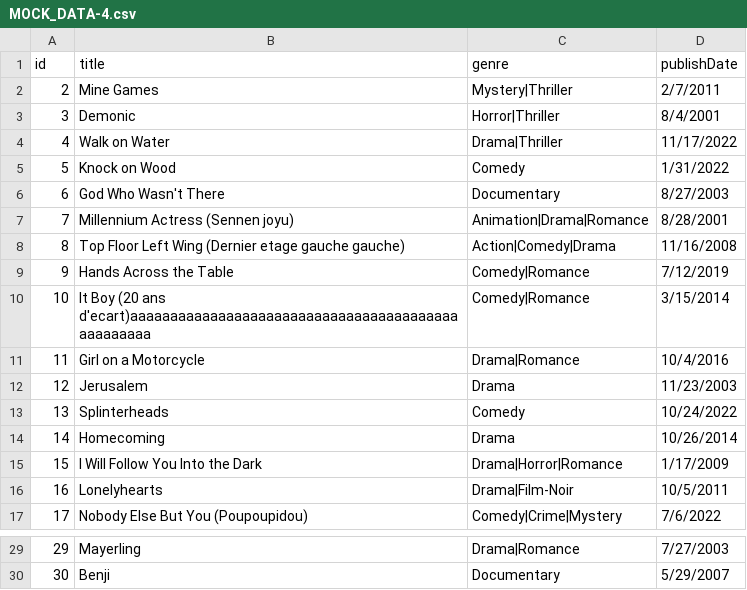
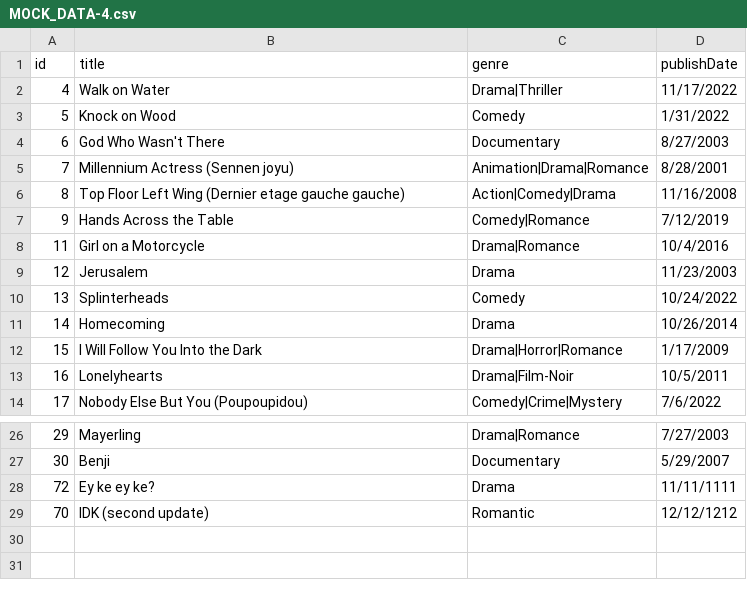
Before and after one commit to HS-pheng/DSA-MIDTERM, a CSV file: MOCK_DATA-4.csv, drawn as a sheet; only a part is shown, gaps mark what is left out; removed rows and columns are numbered as before the commit, all else as after; the diff names each change by its address in the sheet, - before the commit and + after, or states it on an @@ line.

```diff
--- a/MOCK_DATA-4.csv
+++ b/MOCK_DATA-4.csv
-row 2: 2 | Mine Games | Mystery|Thriller | 2/7/2011
-row 3: 3 | Demonic | Horror|Thriller | 8/4/2001
-row 10: 10 | It Boy (20 ans d'ecart)aaaaaaaaaaaaaaaaaaaaaaaaaaaaaaaaaaaaaaaaaaaaaaaaaa | Comedy|Romance | 3/15/2014
+row 28: 72 | Ey ke ey ke? | Drama | 11/11/1111
+row 29: 70 | IDK (second update) | Romantic | 12/12/1212
```
Also changed, not shown: 3 other files.
